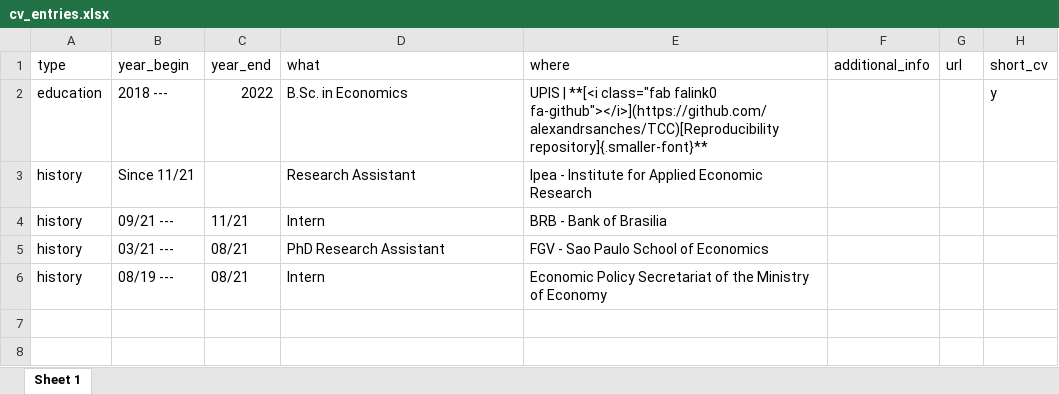
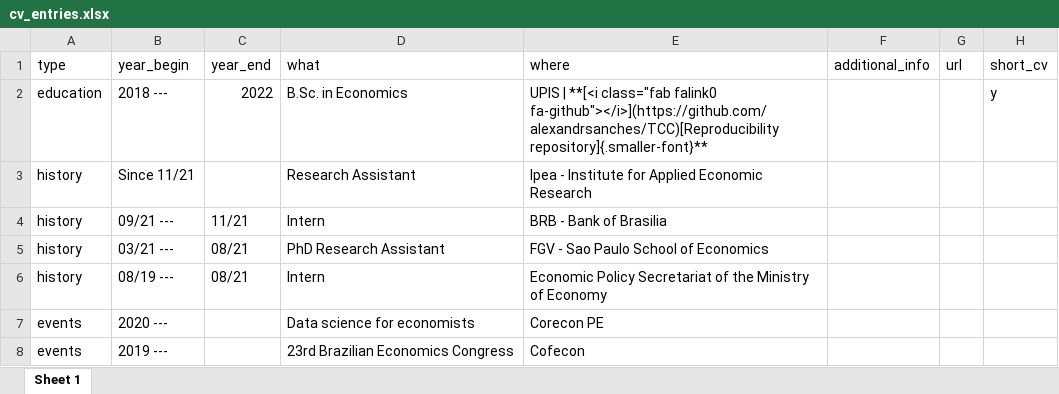
Before and after one commit to alexandrsanches/alexandrsanches.github.io, an Excel workbook: data/cv_entries.xlsx, sheet Sheet 1, drawn as a sheet; values as stored, in another font and other column widths than the file's, no borders; the diff names each change by its address in the sheet, - before the commit and + after, or states it on an @@ line.

```diff
--- a/data/cv_entries.xlsx (sheet Sheet 1)
+++ b/data/cv_entries.xlsx (sheet Sheet 1)
+row 7: events | 2020 --- |  | Data science for economists | Corecon PE
+row 8: events | 2019 --- |  | 23rd Brazilian Economics Congress | Cofecon
```
Also changed, not shown: 2 other files.
